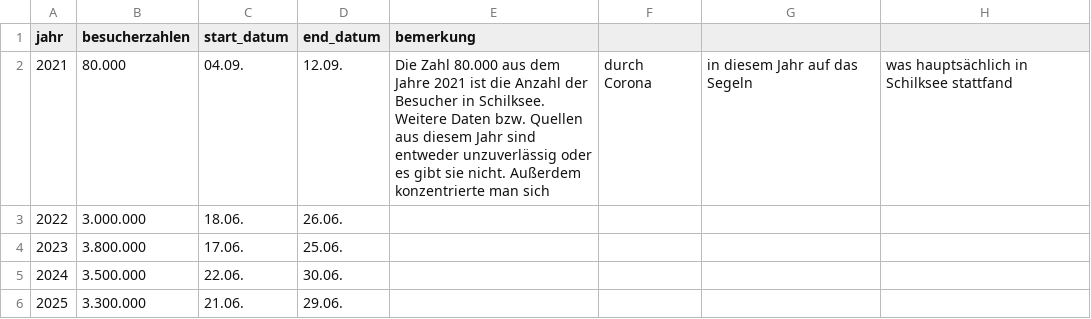
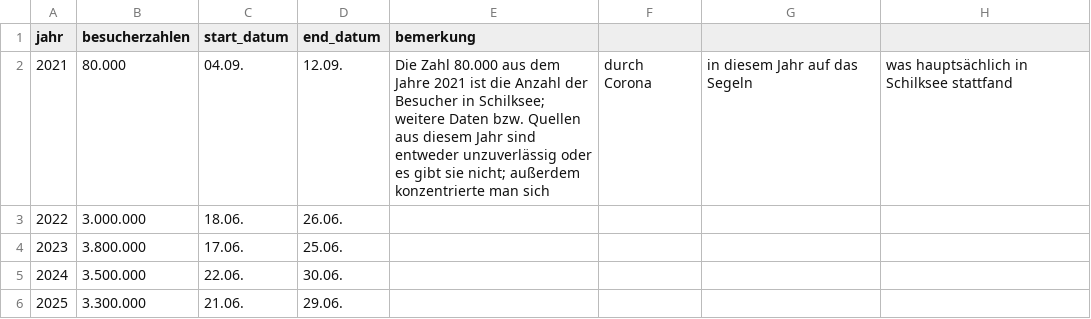
Before and after one commit to PreRix/Data-Science-Project---Group-16, a CSV file: Datensaetze/Kieler Woche.csv, drawn as a sheet.

Commit message:
Revise visitor data and remarks in Kieler Woche CSV
Updated the remark for the year 2021 and changed periods to semicolons for clarity.

```diff
--- a/Datensaetze/Kieler Woche.csv
+++ b/Datensaetze/Kieler Woche.csv
@@ -1,3 +1,3 @@
 jahr,besucherzahlen,start_datum,end_datum,bemerkung
-2021,80.000,04.09.,12.09.,Die Zahl 80.000 aus dem Jahre 2021 ist die Anzahl der Besucher in Schilksee. Weitere Daten bzw. Quellen aus diesem Jahr sind entweder unzuverlässig oder es gibt sie nicht. Außerdem konzentrierte man sich, durch Corona, in diesem Jahr auf das Segeln, was hauptsächlich in Schilksee stattfand
+2021,80.000,04.09.,12.09.,Die Zahl 80.000 aus dem Jahre 2021 ist die Anzahl der Besucher in Schilksee; weitere Daten bzw. Quellen aus diesem Jahr sind entweder unzuverlässig oder es gibt sie nicht; außerdem konzentrierte man sich, durch Corona, in diesem Jahr auf das Segeln, was hauptsächlich in Schilksee stattfand
 2022,3.000.000,18.06.,26.06.
```
